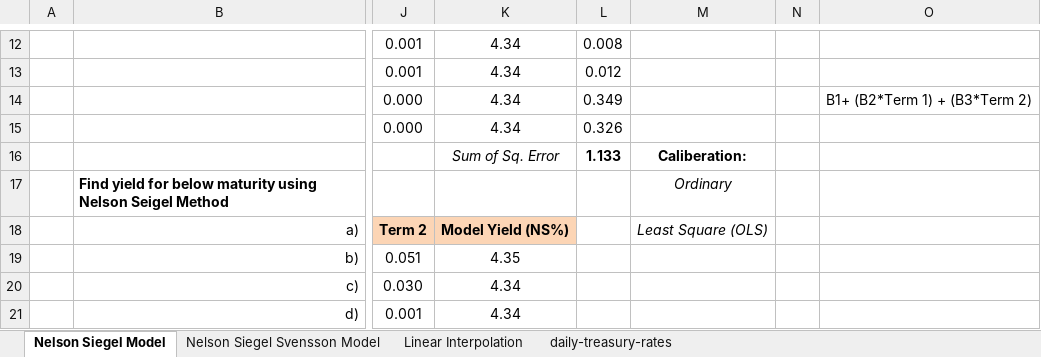
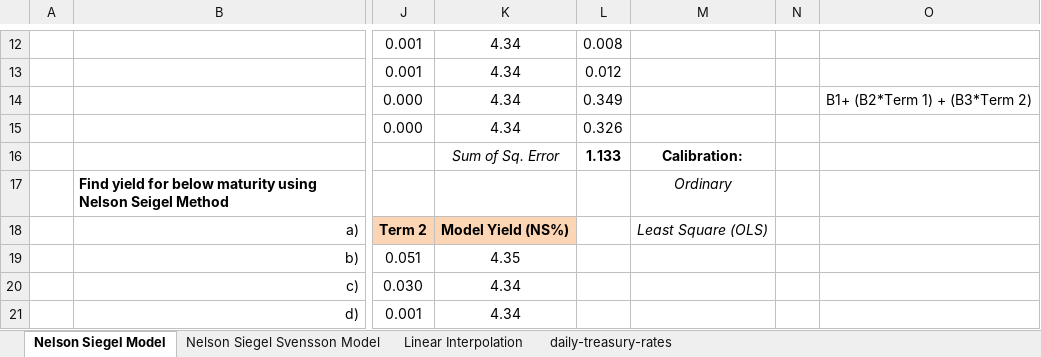
Before and after one commit to Kashissh-10/Yield-Curve-Modeling, an Excel workbook: Modeling Yield Curves.xlsx, sheet Nelson Siegel Model, drawn as a sheet; only a part is shown, gaps mark what is left out; values as stored, in another font and other column widths than the file's, no borders; charts and pictures not drawn; the diff names each change by its address in the sheet, - before the commit and + after, or states it on an @@ line.

Commit message:
Add files via upload

```diff
--- a/Modeling Yield Curves.xlsx (sheet Nelson Siegel Model)
+++ b/Modeling Yield Curves.xlsx (sheet Nelson Siegel Model)
-M16: Caliberation:
+M16: Calibration:
```
Also changed, not shown: sheet Nelson Siegel Svensson Model, charts or pictures.
